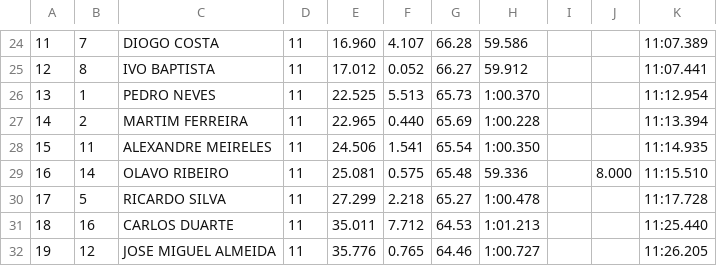
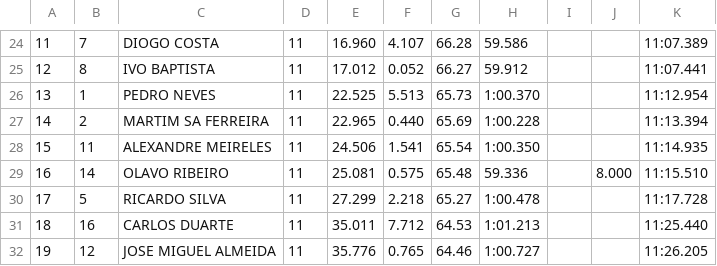
Before and after one commit to pedrogil1998/cmc, a CSV file: cmcup/src/assets/ronda2/EF.csv, drawn as a sheet; only a part is shown, gaps mark what is left out; the diff names each change by its address in the sheet, - before the commit and + after, or states it on an @@ line.

```diff
--- a/cmcup/src/assets/ronda2/EF.csv
+++ b/cmcup/src/assets/ronda2/EF.csv
-C27: MARTIM FERREIRA
+C27: MARTIM SA FERREIRA
```
Also changed, not shown: cmcup/src/assets/ronda2/DE.csv, cmcup/src/assets/ronda3/DE.csv, 5 other files.
